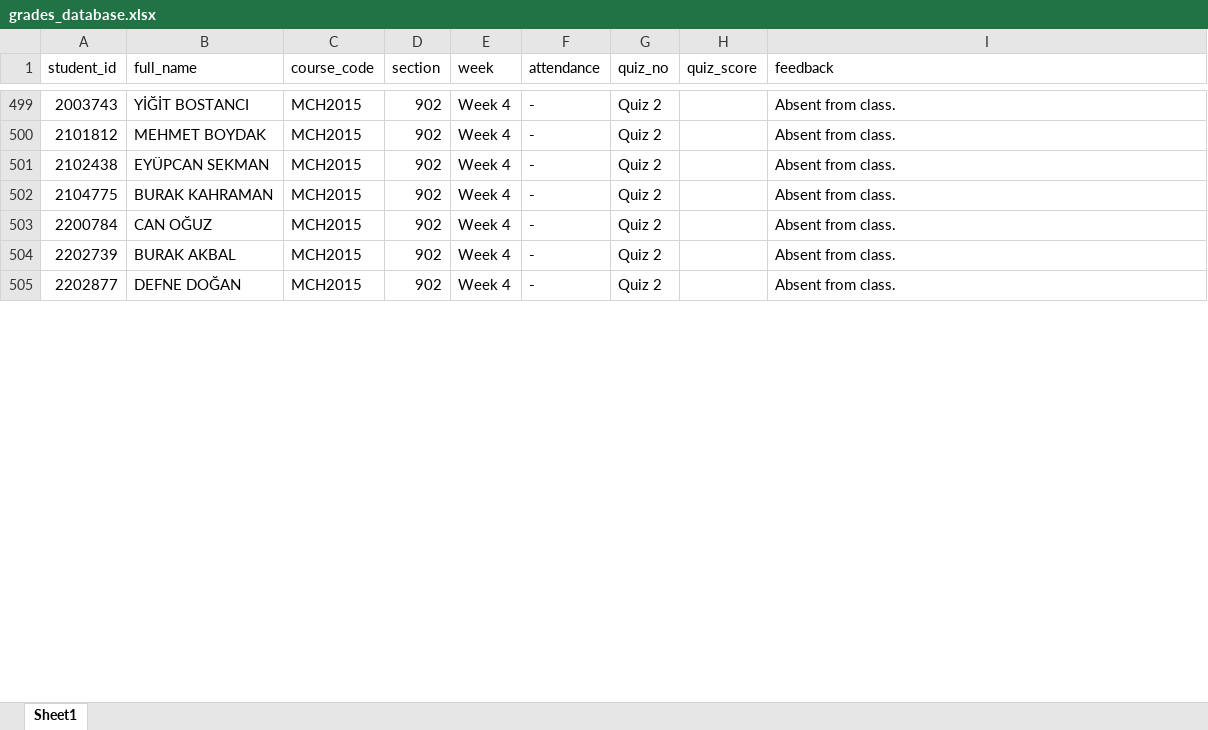
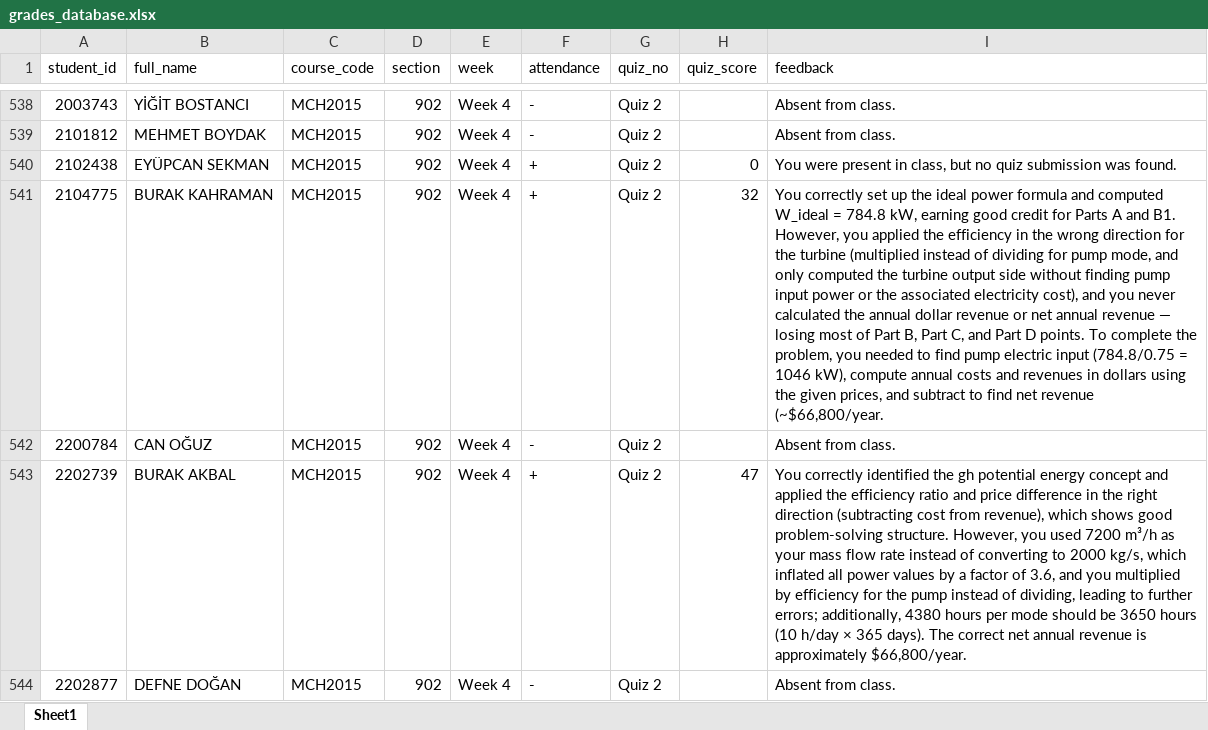
Before and after one commit to gokhangulser0/bau-course-portal, an Excel workbook: grades_database.xlsx, sheet Sheet1, drawn as a sheet; only a part is shown, gaps mark what is left out; values as stored, in another font and other column widths than the file's, no borders; addresses are those after the commit; the diff covers the shown part only; the diff names each change by its address in the sheet, - before the commit and + after, or states it on an @@ line.

```diff
--- a/grades_database.xlsx (sheet Sheet1)
+++ b/grades_database.xlsx (sheet Sheet1)
-F540:F541 (attendance): -
+F540:F541 (attendance): +
-H540 (quiz_score): (empty)
+H540 (quiz_score): 0
-I540 (feedback): Absent from class.
+I540 (feedback): You were present in class, but no quiz submission was found.
-H541 (quiz_score): (empty)
+H541 (quiz_score): 32
-I541 (feedback): Absent from class.
+I541 (feedback): You correctly set up the ideal power formula and computed W_ideal = 784.8 kW, earning good credit for Parts A and B1. However, you applied the efficiency in the wrong direction for the turbine (multiplied instead of dividing for pump mode, and only computed the turbine output side without finding pump input power or the associated electricity cost), and you never calculated the annual dollar revenue or net annual revenue — losing most of Part B, Part C, and Part D points. To complete the problem, you needed to find pump electric input (784.8/0.75 = 1046 kW), compute annual costs and revenues in dollars using the given prices, and subtract to find net revenue (~$66,800/year.
-F543 (attendance): -
+F543 (attendance): +
-H543 (quiz_score): (empty)
+H543 (quiz_score): 47
-I543 (feedback): Absent from class.
+I543 (feedback): You correctly identified the gh potential energy concept and applied the efficiency ratio and price difference in the right direction (subtracting cost from revenue), which shows good problem-solving structure. However, you used 7200 m³/h as your mass flow rate instead of converting to 2000 kg/s, which inflated all power values by a factor of 3.6, and you multiplied by efficiency for the pump instead of dividing, leading to further errors; additionally, 4380 hours per mode should be 3650 hours (10 h/day × 365 days). The correct net annual revenue is approximately $66,800/year.
```
Also changed, not shown: 39 added rows and 62 edited cells elsewhere in this sheet.
